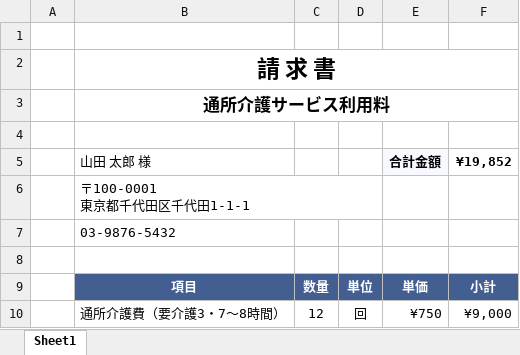
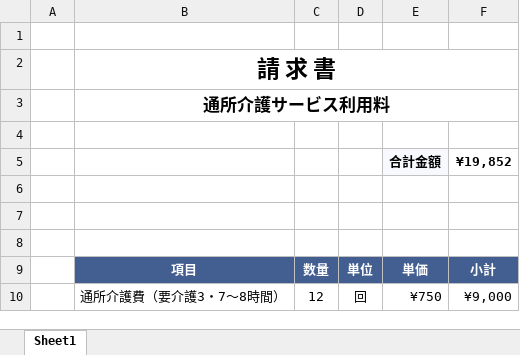
Before and after one commit to gurgurdokan-sudo/service_django_create, an Excel workbook: templatesExcel/claim_template.xlsx, sheet Sheet1, drawn as a sheet; only a part is shown; values as stored, in another font and other column widths than the file's, no borders; ↵ is a line break in a cell; the diff names each change by its address in the sheet, - before the commit and + after, or states it on an @@ line.

```diff
--- a/templatesExcel/claim_template.xlsx (sheet Sheet1)
+++ b/templatesExcel/claim_template.xlsx (sheet Sheet1)
-B5: 山田 太郎 様
+B5: (empty)
-B6: 〒100-0001 ↵ 東京都千代田区千代田1-1-1
+B6: (empty)
-B7: 03-9876-5432
+B7: (empty)
```
Also changed, not shown: 1 other file.
